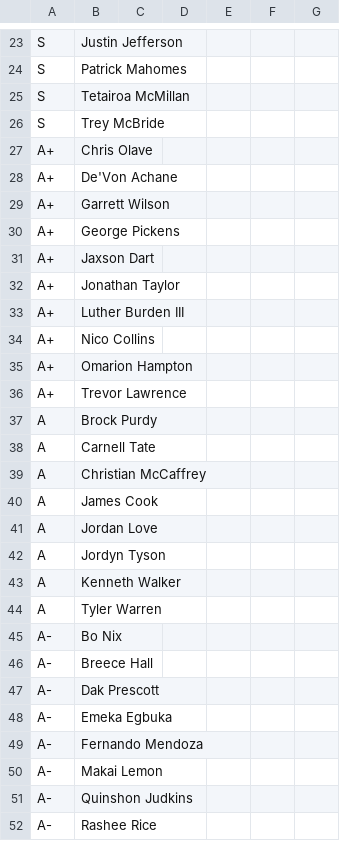
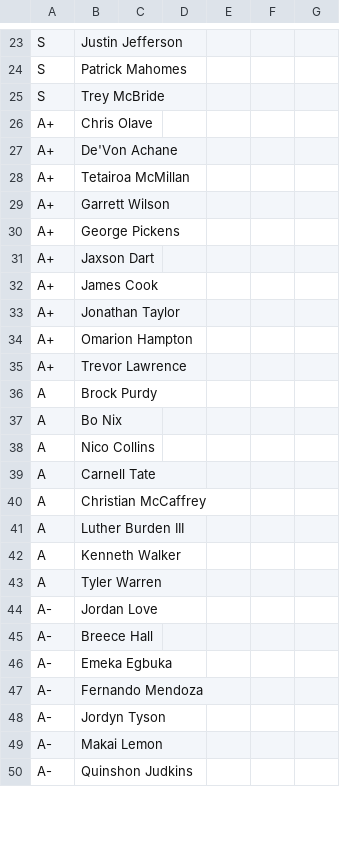
Before and after one commit to ElNostraThomas/FPTS-Tiers-Standalone, a CSV file: data/source/tiers/tiers.csv, drawn as a sheet; only a part is shown, gaps mark what is left out; the diff covers the shown part only.

```diff
--- a/data/source/tiers/tiers.csv
+++ b/data/source/tiers/tiers.csv
@@ -24,3 +24,2 @@ S,Justin Jefferson,,,,,
 S,Patrick Mahomes,,,,,
-S,Tetairoa McMillan,,,,,
 S,Trey McBride,,,,,
@@ -28,2 +27,3 @@ A+,Chris Olave,,,,,
 A+,De'Von Achane,,,,,
+A+,Tetairoa McMillan,,,,,
 A+,Garrett Wilson,,,,,
@@ -31,5 +31,4 @@ A+,George Pickens,,,,,
 A+,Jaxson Dart,,,,,
+A+,James Cook,,,,,
 A+,Jonathan Taylor,,,,,
-A+,Luther Burden III,,,,,
-A+,Nico Collins,,,,,
 A+,Omarion Hampton,,,,,
@@ -37,16 +36,15 @@ A+,Trevor Lawrence,,,,,
 A,Brock Purdy,,,,,
+A,Bo Nix,,,,,
+A,Nico Collins,,,,,
 A,Carnell Tate,,,,,
 A,Christian McCaffrey,,,,,
-A,James Cook,,,,,
-A,Jordan Love,,,,,
-A,Jordyn Tyson,,,,,
+A,Luther Burden III,,,,,
 A,Kenneth Walker,,,,,
 A,Tyler Warren,,,,,
-A-,Bo Nix,,,,,
+A-,Jordan Love,,,,,
 A-,Breece Hall,,,,,
-A-,Dak Prescott,,,,,
 A-,Emeka Egbuka,,,,,
 A-,Fernando Mendoza,,,,,
+A-,Jordyn Tyson,,,,,
 A-,Makai Lemon,,,,,
 A-,Quinshon Judkins,,,,,
-A-,Rashee Rice,,,,,
```
Also changed, not shown: 13 added rows, 13 removed rows, 48 moved rows and 5 edited cells elsewhere in this file.
